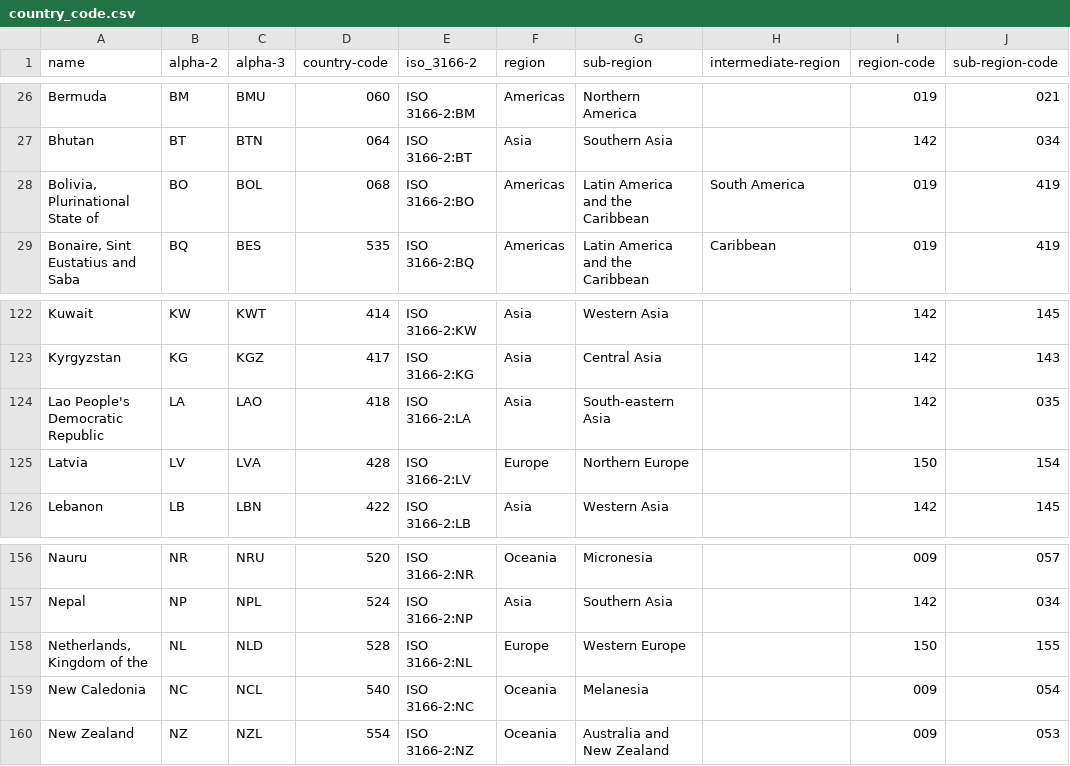
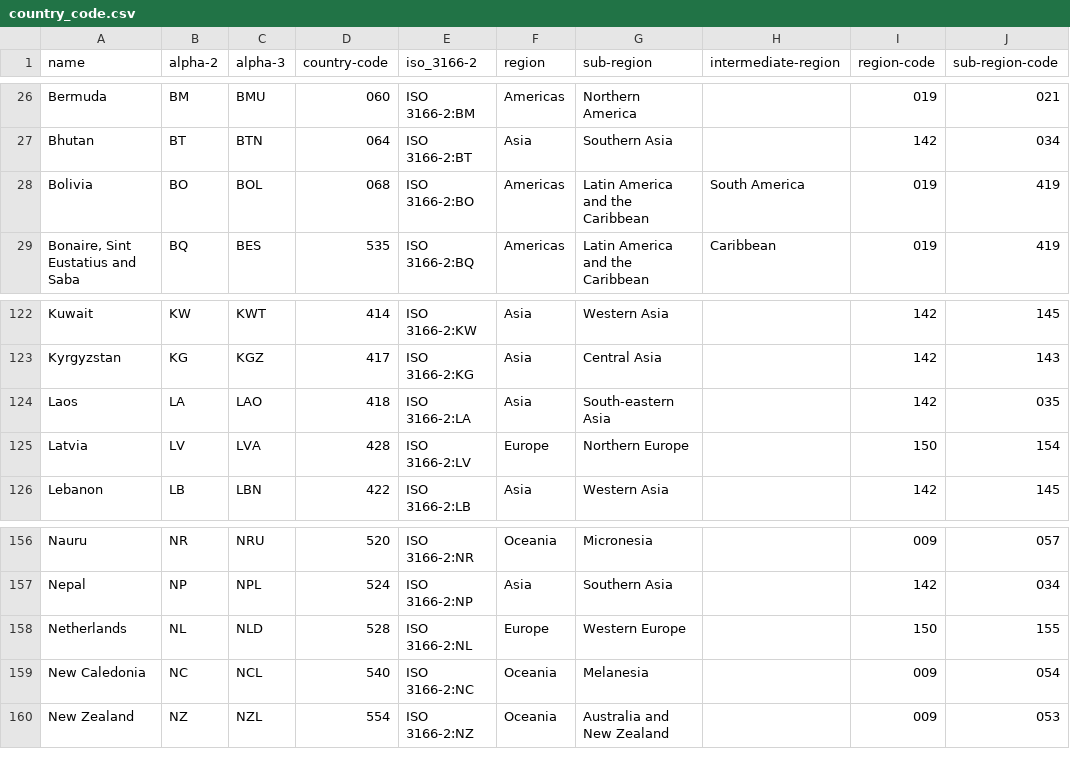
Before and after one commit to FrankYiquan/Funder_41_Code_Matching, a CSV file: resource/country_code.csv, drawn as a sheet; only a part is shown, gaps mark what is left out; the diff names each change by its address in the sheet, - before the commit and + after, or states it on an @@ line.

```diff
--- a/resource/country_code.csv
+++ b/resource/country_code.csv
-A28 (name): Bolivia, Plurinational State of
+A28 (name): Bolivia
-A124 (name): Lao People's Democratic Republic
+A124 (name): Laos
-A158 (name): Netherlands, Kingdom of the
+A158 (name): Netherlands
```
Also changed, not shown: 9 other files.
